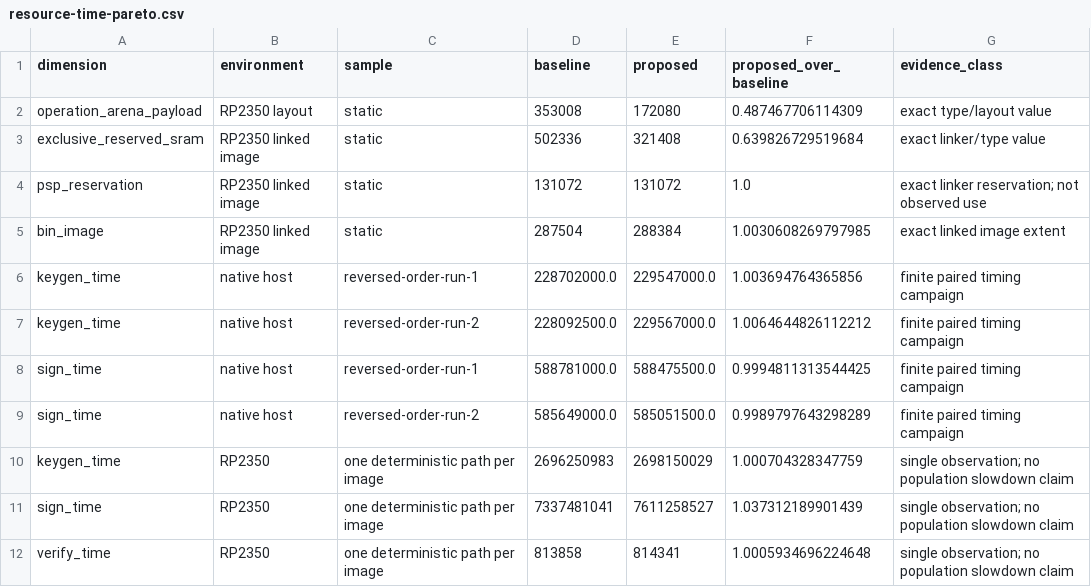
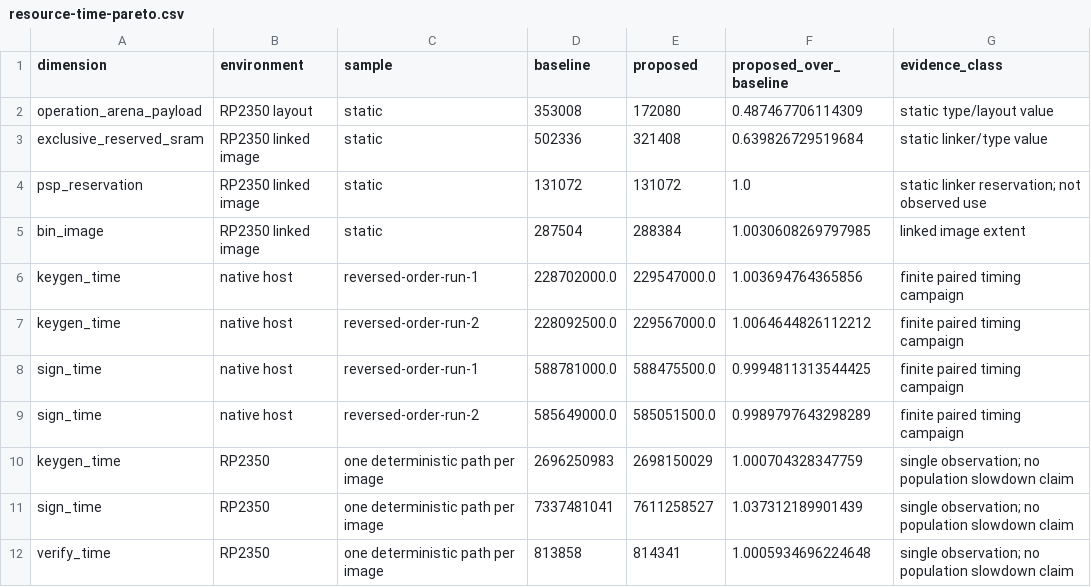
Before and after one commit to quantumshiro/tinysqisign, a CSV file: results/revision-2026-09-04/resource-time-pareto.csv, drawn as a sheet.

```diff
--- a/results/revision-2026-09-04/resource-time-pareto.csv
+++ b/results/revision-2026-09-04/resource-time-pareto.csv
@@ -1,6 +1,6 @@
 dimension,environment,sample,baseline,proposed,proposed_over_baseline,evidence_class
-operation_arena_payload,RP2350 layout,static,353008,172080,0.487467706114309,exact type/layout value
-exclusive_reserved_sram,RP2350 linked image,static,502336,321408,0.639826729519684,exact linker/type value
-psp_reservation,RP2350 linked image,static,131072,131072,1.0,exact linker reservation; not observed use
-bin_image,RP2350 linked image,static,287504,288384,1.0030608269797985,exact linked image extent
+operation_arena_payload,RP2350 layout,static,353008,172080,0.487467706114309,static type/layout value
+exclusive_reserved_sram,RP2350 linked image,static,502336,321408,0.639826729519684,static linker/type value
+psp_reservation,RP2350 linked image,static,131072,131072,1.0,static linker reservation; not observed use
+bin_image,RP2350 linked image,static,287504,288384,1.0030608269797985,linked image extent
 keygen_time,native host,reversed-order-run-1,228702000.0,229547000.0,1.003694764365856,finite paired timing campaign
```
Also changed, not shown: 44 other files.
